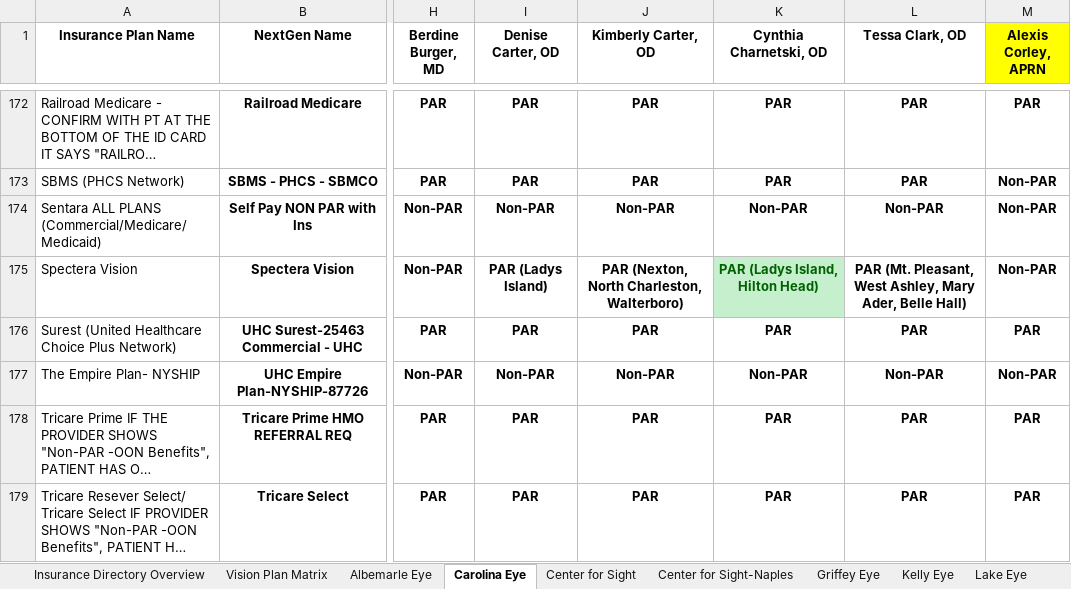
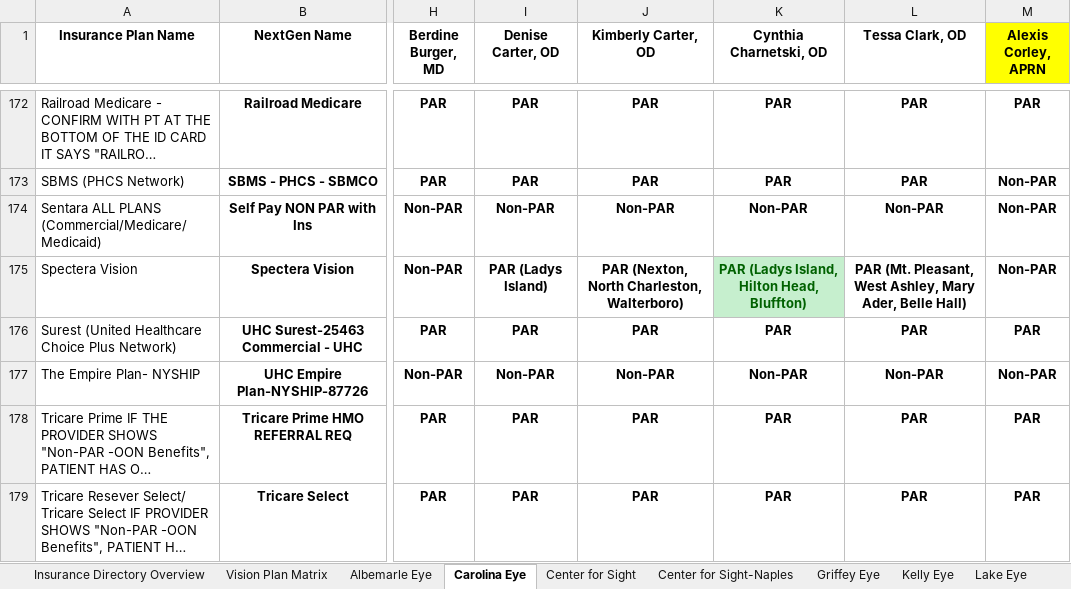
Before and after one commit to wak1616/PAC, an Excel workbook: US Eye Insurance Guide.xlsx, sheet Carolina Eye, drawn as a sheet; only a part is shown, gaps mark what is left out; long unchanged cells end in …; values as stored, in another font and other column widths than the file's, no borders; conditional formats not drawn; the diff names each change by its address in the sheet, - before the commit and + after, or states it on an @@ line.

```diff
--- a/US Eye Insurance Guide.xlsx (sheet Carolina Eye)
+++ b/US Eye Insurance Guide.xlsx (sheet Carolina Eye)
-K175 (Cynthia Charnetski, OD): PAR (Ladys Island, Hilton Head)
+K175 (Cynthia Charnetski, OD): PAR (Ladys Island, Hilton Head, Bluffton)
```
Also changed, not shown: sheet Center for Sight.
